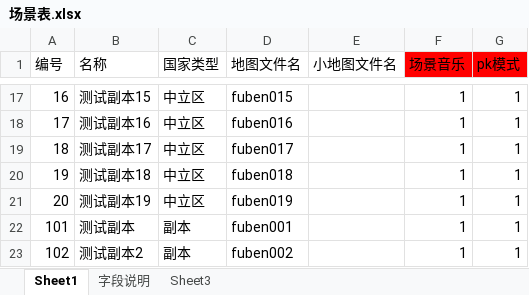
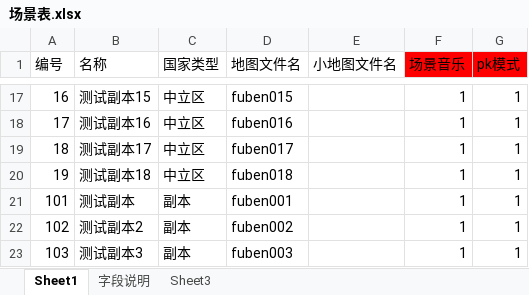
Before and after one commit to Klanly/BWM, an Excel workbook: doc/table/场景表.xlsx, sheet Sheet1, drawn as a sheet; only a part is shown, gaps mark what is left out; the shorter side is filled out with more unchanged rows; values as stored, in another font and other column widths than the file's, no borders; the diff names each change by its address in the sheet, - before the commit and + after, or states it on an @@ line.

```diff
--- a/doc/table/场景表.xlsx (sheet Sheet1)
+++ b/doc/table/场景表.xlsx (sheet Sheet1)
-row 21: 20 | 测试副本19 | 中立区 | fuben019 |  | 1 | 1
```
Also changed, not shown: 1 other file.
